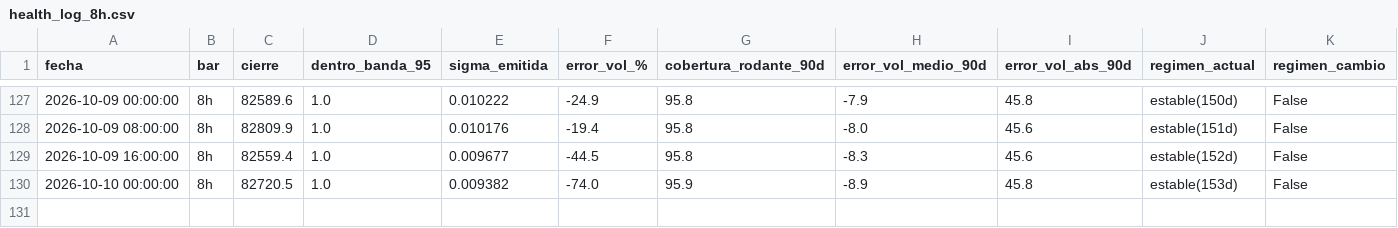
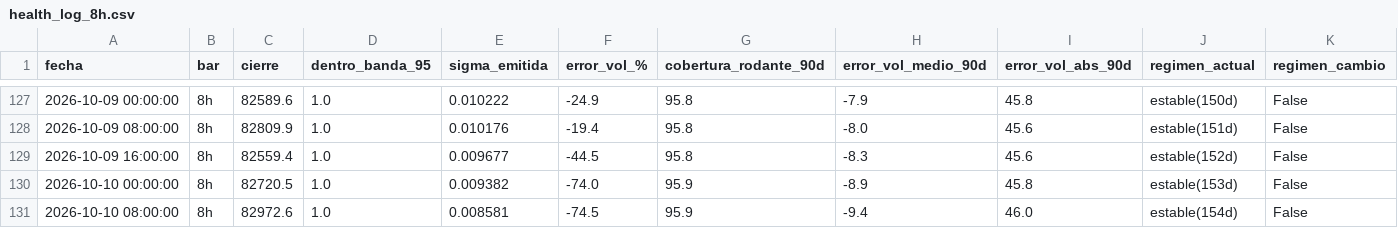
Before and after one commit to jwhinds74/btc-risk-bands, a CSV file: monitoring/health_log_8h.csv, drawn as a sheet; only a part is shown, gaps mark what is left out; rows hold the shown columns only; the diff names each change by its address in the sheet, - before the commit and + after, or states it on an @@ line.

Commit message:
monitor 8h: 2026-10-10 19:59

```diff
--- a/monitoring/health_log_8h.csv
+++ b/monitoring/health_log_8h.csv
+row 131: 2026-10-10 08:00:00 | 8h | 82972.6 | 1.0 | 0.008581 | -74.5 | 95.9 | -9.4 | 46.0 | estable(154d) | False
```
Also changed, not shown: btc_ohlcv_cache_8h.csv, 2 other files.
